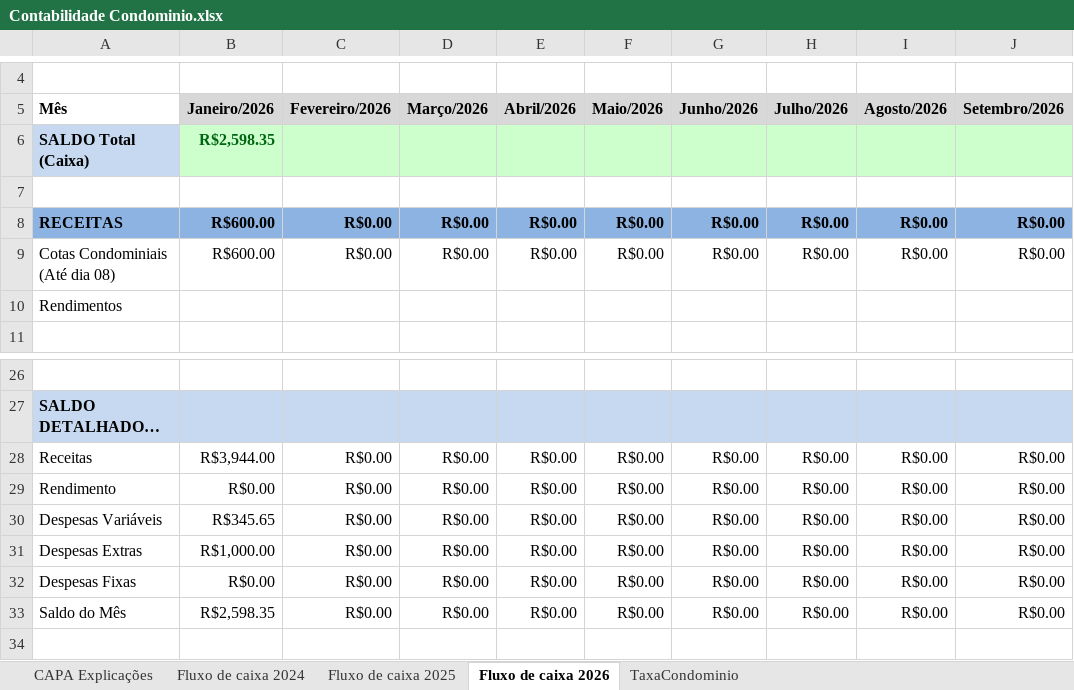
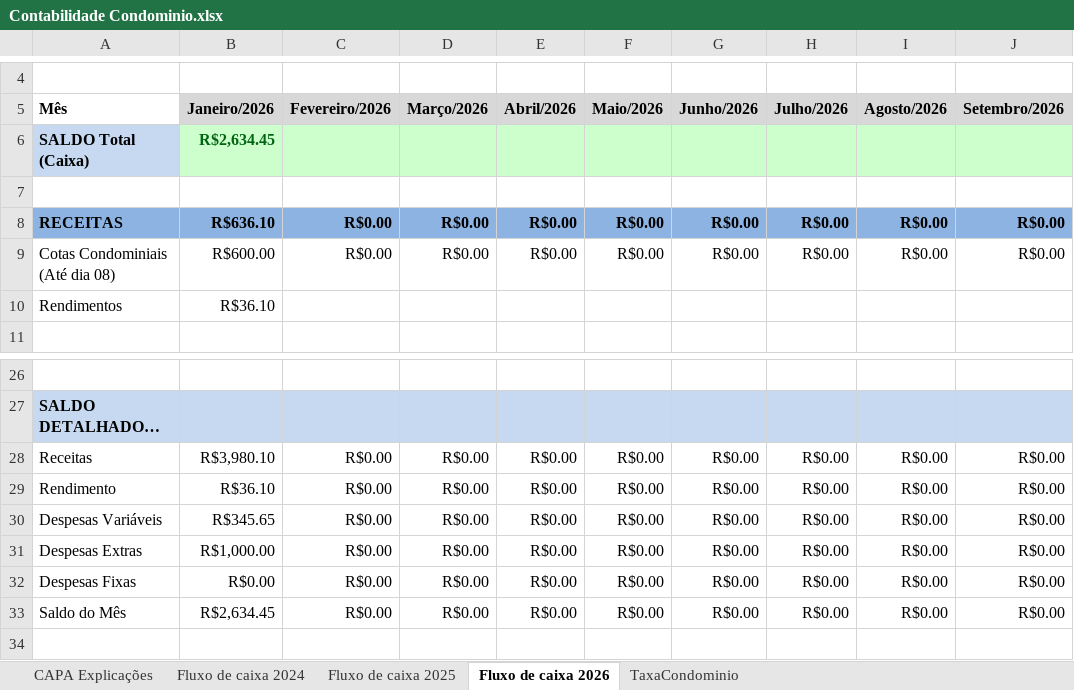
Before and after one commit to dvdspo01/dashboard-condominio-flona117, an Excel workbook: planilhas/Contabilidade Condominio.xlsx, sheet Fluxo de caixa 2026, drawn as a sheet; only a part is shown, gaps mark what is left out; long unchanged cells end in …; values as stored, in another font and other column widths than the file's, no borders; the diff names each change by its address in the sheet, - before the commit and + after, or states it on an @@ line.

Commit message:
ajustes janeiro 26

```diff
--- a/planilhas/Contabilidade Condominio.xlsx (sheet Fluxo de caixa 2026)
+++ b/planilhas/Contabilidade Condominio.xlsx (sheet Fluxo de caixa 2026)
-B6 (Janeiro/2026): R$2,598.35
+B6 (Janeiro/2026): R$2,634.45
-B8 (Janeiro/2026): R$600.00
+B8 (Janeiro/2026): R$636.10
-B10 (Janeiro/2026): (empty)
+B10 (Janeiro/2026): R$36.10
-B28 (Janeiro/2026): R$3,944.00
+B28 (Janeiro/2026): R$3,980.10
-B29 (Janeiro/2026): R$0.00
+B29 (Janeiro/2026): R$36.10
-B33 (Janeiro/2026): R$2,598.35
+B33 (Janeiro/2026): R$2,634.45
```
